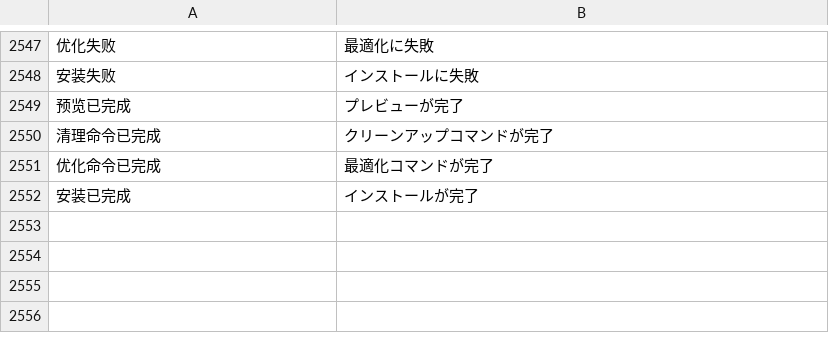
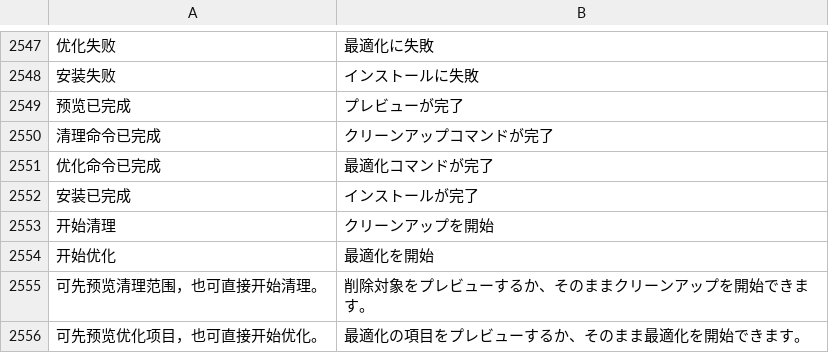
Before and after one commit to ysicing/XStats, a TSV file: Packages/XStatsKit/Sources/Localization/Resources/ja.tsv, drawn as a sheet; only a part is shown, gaps mark what is left out; the diff names each change by its address in the sheet, - before the commit and + after, or states it on an @@ line.

```diff
--- a/Packages/XStatsKit/Sources/Localization/Resources/ja.tsv
+++ b/Packages/XStatsKit/Sources/Localization/Resources/ja.tsv
+row 2553: 开始清理 | クリーンアップを開始
+row 2554: 开始优化 | 最適化を開始
+row 2555: 可先预览清理范围，也可直接开始清理。 | 削除対象をプレビューするか、そのままクリーンアップを開始できます。
+row 2556: 可先预览优化项目，也可直接开始优化。 | 最適化の項目をプレビューするか、そのまま最適化を開始できます。
```
Also changed, not shown: Packages/XStatsKit/Sources/Localization/Resources/ar.tsv, Packages/XStatsKit/Sources/Localization/Resources/de.tsv, 9 other files.
